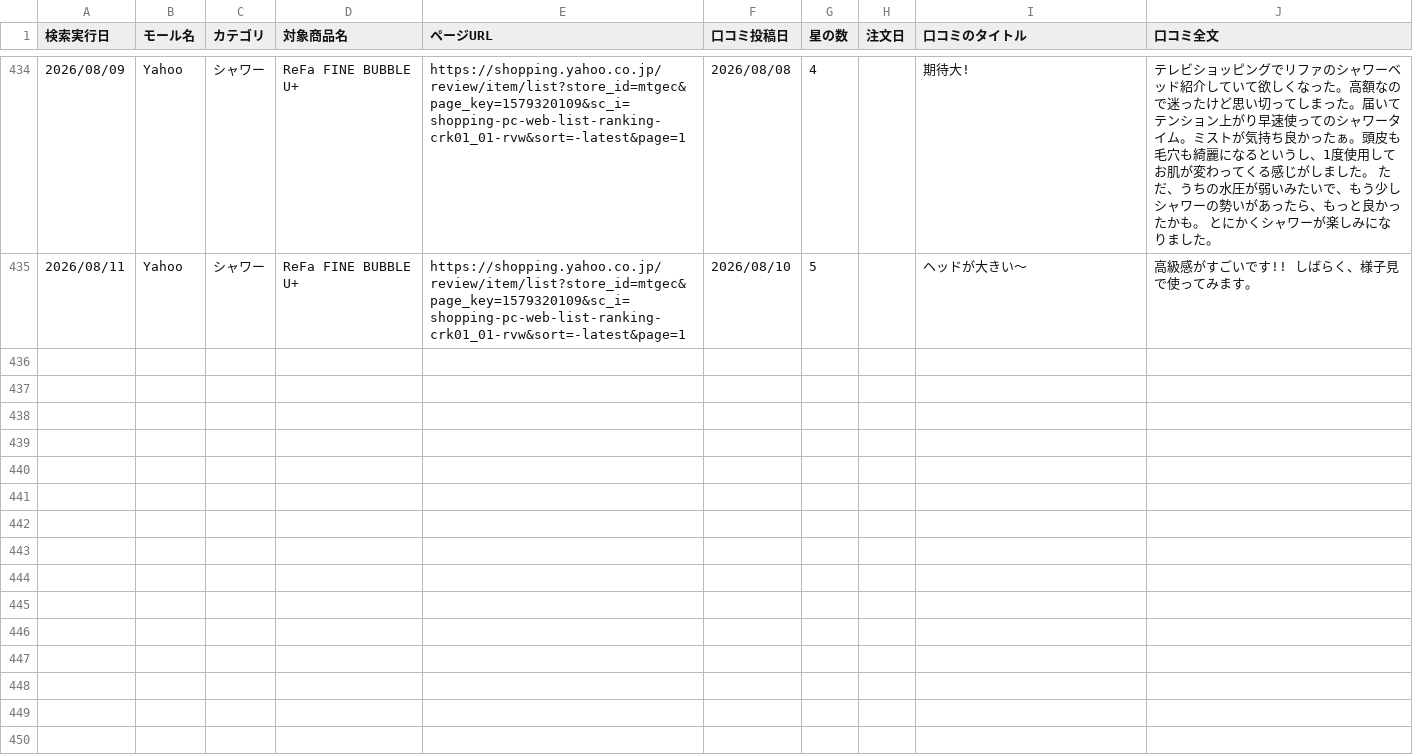
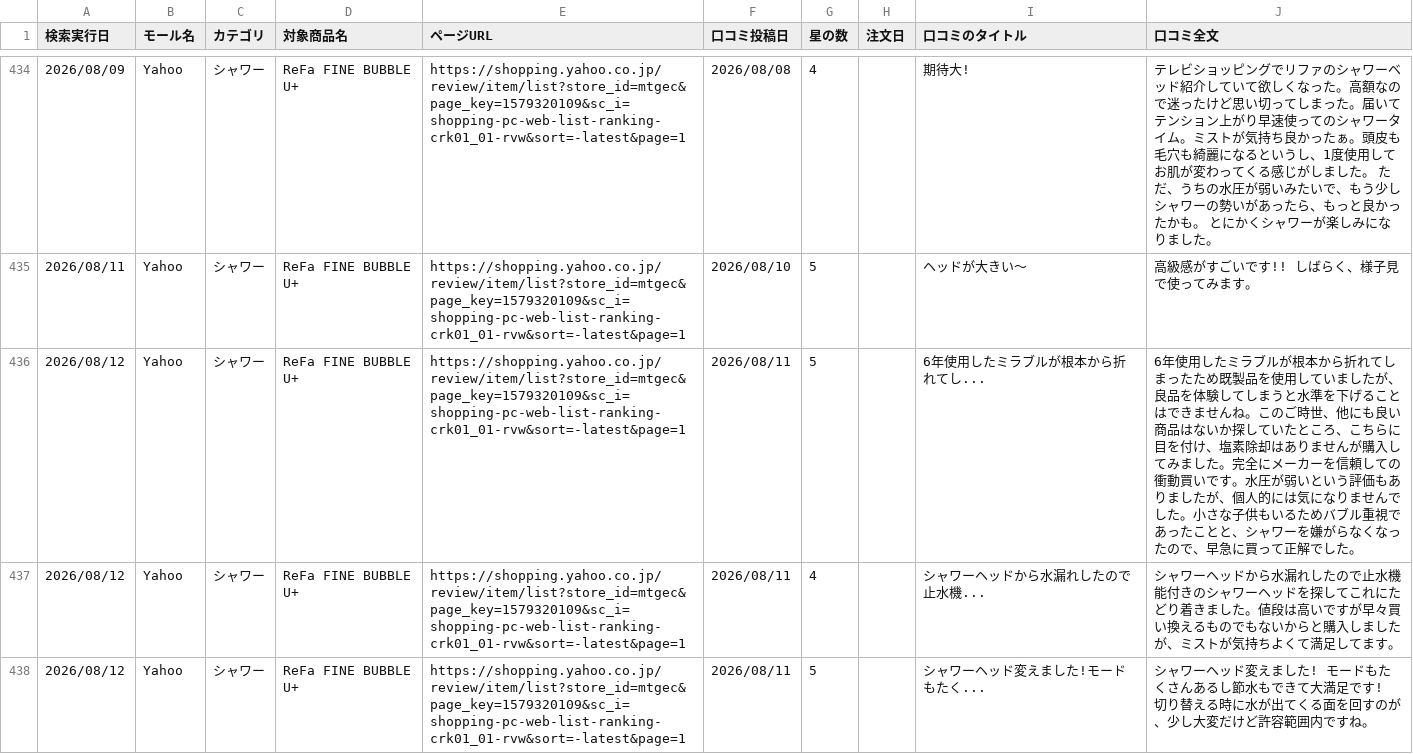
Before and after one commit to Beautech-1G/Review_scraper, a CSV file: review_csv/2026_シャワー_Review.csv, drawn as a sheet; only a part is shown, gaps mark what is left out.

```diff
--- a/review_csv/2026_シャワー_Review.csv
+++ b/review_csv/2026_シャワー_Review.csv
@@ -435 +435,4 @@
 2026/08/11,Yahoo,シャワー,ReFa FINE BUBBLE U+,https://shopping.yahoo.co.jp/review/item/list?store_id=mtgec&page_key=1579320109&sc_i=shopping-pc-web-list-ranking-crk01_01-rvw&sort=-latest&page=1,2026/08/10,5,,ヘッドが大きい〜,高級感がすごいです!! しばらく、様子見で使ってみます。
+2026/08/12,Yahoo,シャワー,ReFa FINE BUBBLE U+,https://shopping.yahoo.co.jp/review/item/list?store_id=mtgec&page_key=1579320109&sc_i=shopping-pc-web-list-ranking-crk01_01-rvw&sort=-latest&page=1,2026/08/11,5,,6年使用したミラブルが根本から折れてし...,6年使用したミラブルが根本から折れてしまったため既製品を使用していましたが、良品を体験してしまうと水準を下げることはできませんね。このご時世、他にも良い商品はないか探していたところ、こちらに目を付け、塩素除却はありませんが購入してみました。完全にメーカーを信頼しての衝動買いです。水圧が弱いという評価もありましたが、個人的には気になりませんでした。小さな子供もいるためバブル重視であったことと、シャワーを嫌がらなくなったので、早急に買って正解でした。
+2026/08/12,Yahoo,シャワー,ReFa FINE BUBBLE U+,https://shopping.yahoo.co.jp/review/item/list?store_id=mtgec&page_key=1579320109&sc_i=shopping-pc-web-list-ranking-crk01_01-rvw&sort=-latest&page=1,2026/08/11,4,,シャワーヘッドから水漏れしたので止水機...,シャワーヘッドから水漏れしたので止水機能付きのシャワーヘッドを探してこれにたどり着きました。値段は高いですが早々買い換えるものでもないからと購入しましたが、ミストが気持ちよくて満足してます。
+2026/08/12,Yahoo,シャワー,ReFa FINE BUBBLE U+,https://shopping.yahoo.co.jp/review/item/list?store_id=mtgec&page_key=1579320109&sc_i=shopping-pc-web-list-ranking-crk01_01-rvw&sort=-latest&page=1,2026/08/11,5,,シャワーヘッド変えました!モードもたく...,シャワーヘッド変えました! モードもたくさんあるし節水もできて大満足です! 切り替える時に水が出てくる面を回すのが、少し大変だけど許容範囲内ですね。
```
